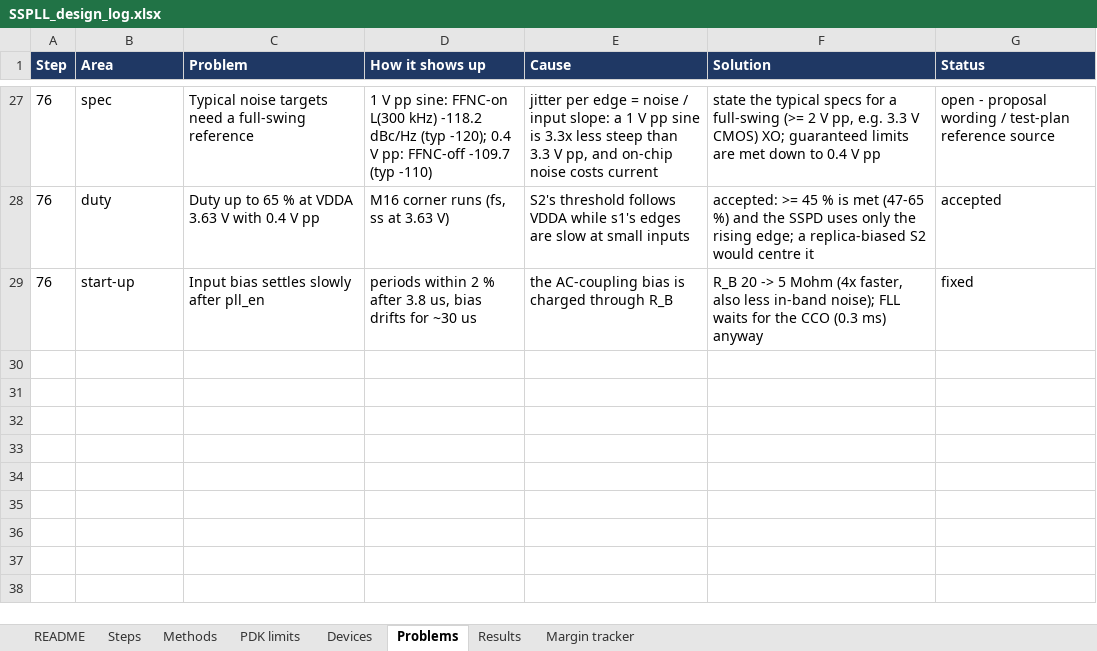
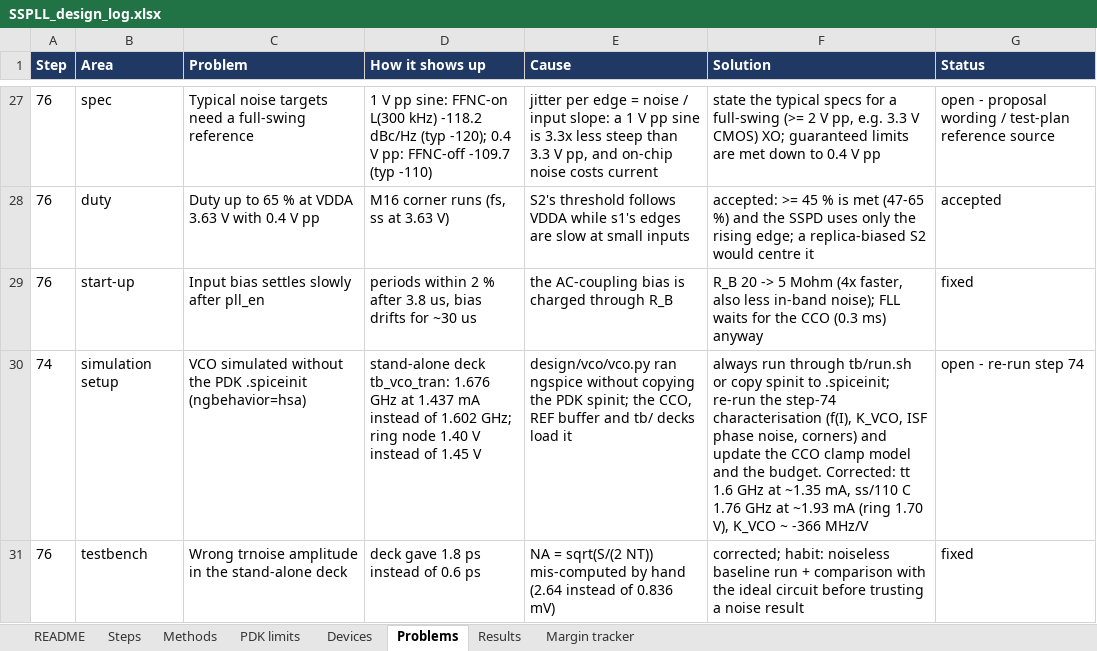
Before and after one commit to ahmedjubayeraj1/SSPLL, an Excel workbook: design/SSPLL_design_log.xlsx, sheet Problems, drawn as a sheet; only a part is shown, gaps mark what is left out; values as stored, in another font and other column widths than the file's, no borders; the diff names each change by its address in the sheet, - before the commit and + after, or states it on an @@ line.

```diff
--- a/design/SSPLL_design_log.xlsx (sheet Problems)
+++ b/design/SSPLL_design_log.xlsx (sheet Problems)
+row 30: 74 | simulation setup | VCO simulated without the PDK .spiceinit (ngbehavior=hsa) | stand-alone deck tb_vco_tran: 1.676 GHz at 1.437 mA instead of 1.602 GHz; ring node 1.40 V instead of 1.45 V | design/vco/vco.py ran ngspice without copying the PDK spinit; the CCO, REF buffer and tb/ decks load it | always run through tb/run.sh or copy spinit to .spiceinit; re-run the step-74 characterisation (f(I), K_VCO, ISF phase noise, corners) and update the CCO clamp model and the budget. Corrected: tt 1.6 GHz at ~1.35 mA, ss/110 C 1.76 GHz at ~1.93 mA (ring 1.70 V), K_VCO ~ -366 MHz/V | open - re-run step 74
+row 31: 76 | testbench | Wrong trnoise amplitude in the stand-alone deck | deck gave 1.8 ps instead of 0.6 ps | NA = sqrt(S/(2 NT)) mis-computed by hand (2.64 instead of 0.836 mV) | corrected; habit: noiseless baseline run + comparison with the ideal circuit before trusting a noise result | fixed
```
Also changed, not shown: 25 other files.
